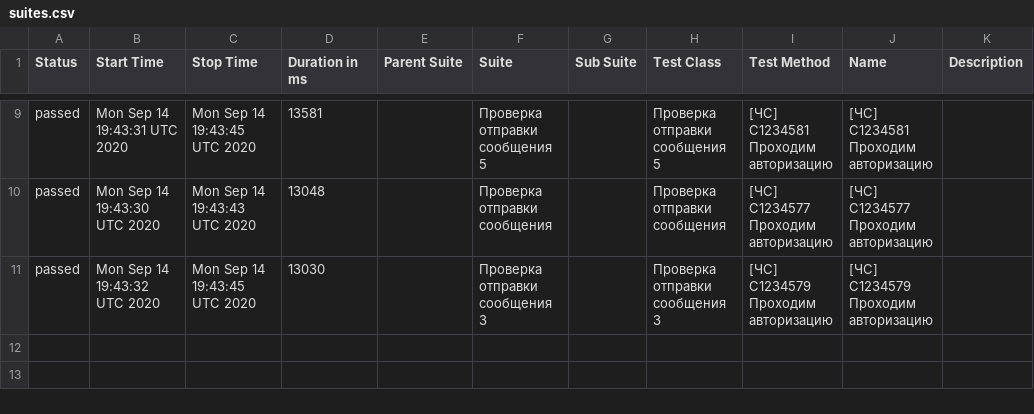
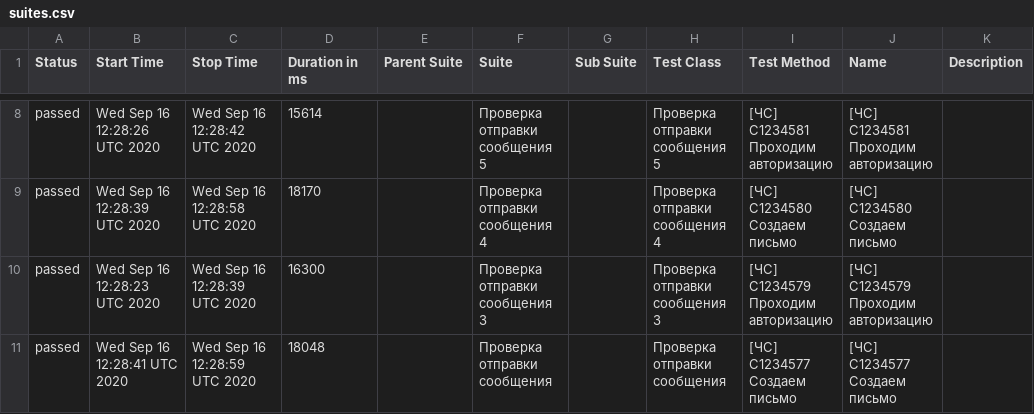
Before and after one commit to qaschevychelov/JSWebdriverioAutomation, a CSV file: docs/data/suites.csv, drawn as a sheet; only a part is shown, gaps mark what is left out; the diff covers the shown part only.

```diff
--- a/docs/data/suites.csv
+++ b/docs/data/suites.csv
@@ -9,3 +8,4 @@
-"passed","Mon Sep 14 19:43:31 UTC 2020","Mon Sep 14 19:43:45 UTC 2020","13581","","Проверка отправки сообщения 5","","Проверка отправки сообщения 5","[ЧС] C1234581 Проходим авторизацию","[ЧС] C1234581 Проходим авторизацию",""
-"passed","Mon Sep 14 19:43:30 UTC 2020","Mon Sep 14 19:43:43 UTC 2020","13048","","Проверка отправки сообщения","","Проверка отправки сообщения","[ЧС] C1234577 Проходим авторизацию","[ЧС] C1234577 Проходим авторизацию",""
-"passed","Mon Sep 14 19:43:32 UTC 2020","Mon Sep 14 19:43:45 UTC 2020","13030","","Проверка отправки сообщения 3","","Проверка отправки сообщения 3","[ЧС] C1234579 Проходим авторизацию","[ЧС] C1234579 Проходим авторизацию",""
+"passed","Wed Sep 16 12:28:26 UTC 2020","Wed Sep 16 12:28:42 UTC 2020","15614","","Проверка отправки сообщения 5","","Проверка отправки сообщения 5","[ЧС] C1234581 Проходим авторизацию","[ЧС] C1234581 Проходим авторизацию",""
+"passed","Wed Sep 16 12:28:39 UTC 2020","Wed Sep 16 12:28:58 UTC 2020","18170","","Проверка отправки сообщения 4","","Проверка отправки сообщения 4","[ЧС] C1234580 Создаем письмо","[ЧС] C1234580 Создаем письмо",""
+"passed","Wed Sep 16 12:28:23 UTC 2020","Wed Sep 16 12:28:39 UTC 2020","16300","","Проверка отправки сообщения 3","","Проверка отправки сообщения 3","[ЧС] C1234579 Проходим авторизацию","[ЧС] C1234579 Проходим авторизацию",""
+"passed","Wed Sep 16 12:28:41 UTC 2020","Wed Sep 16 12:28:59 UTC 2020","18048","","Проверка отправки сообщения","","Проверка отправки сообщения","[ЧС] C1234577 Создаем письмо","[ЧС] C1234577 Создаем письмо",""
```
Also changed, not shown: 1 removed row and 32 edited cells elsewhere in this file, 30 other files.
